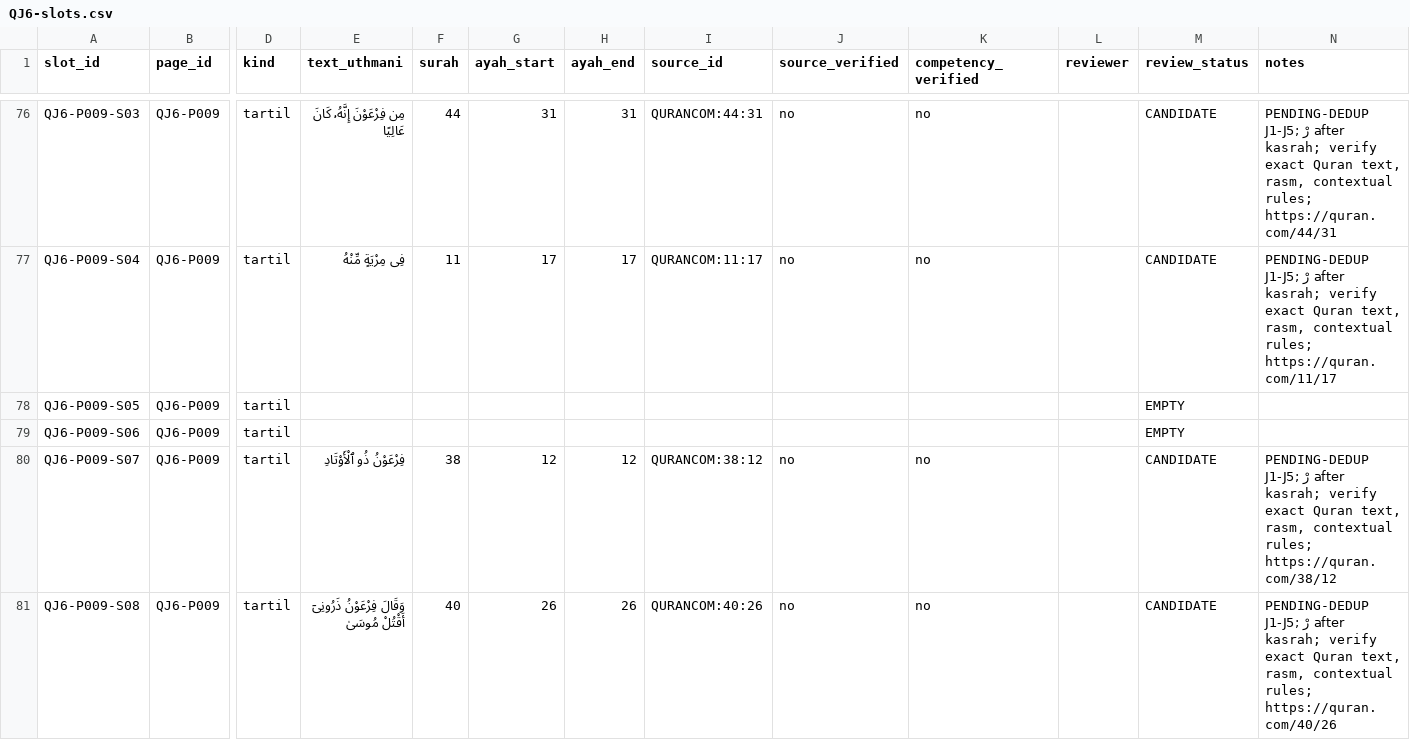
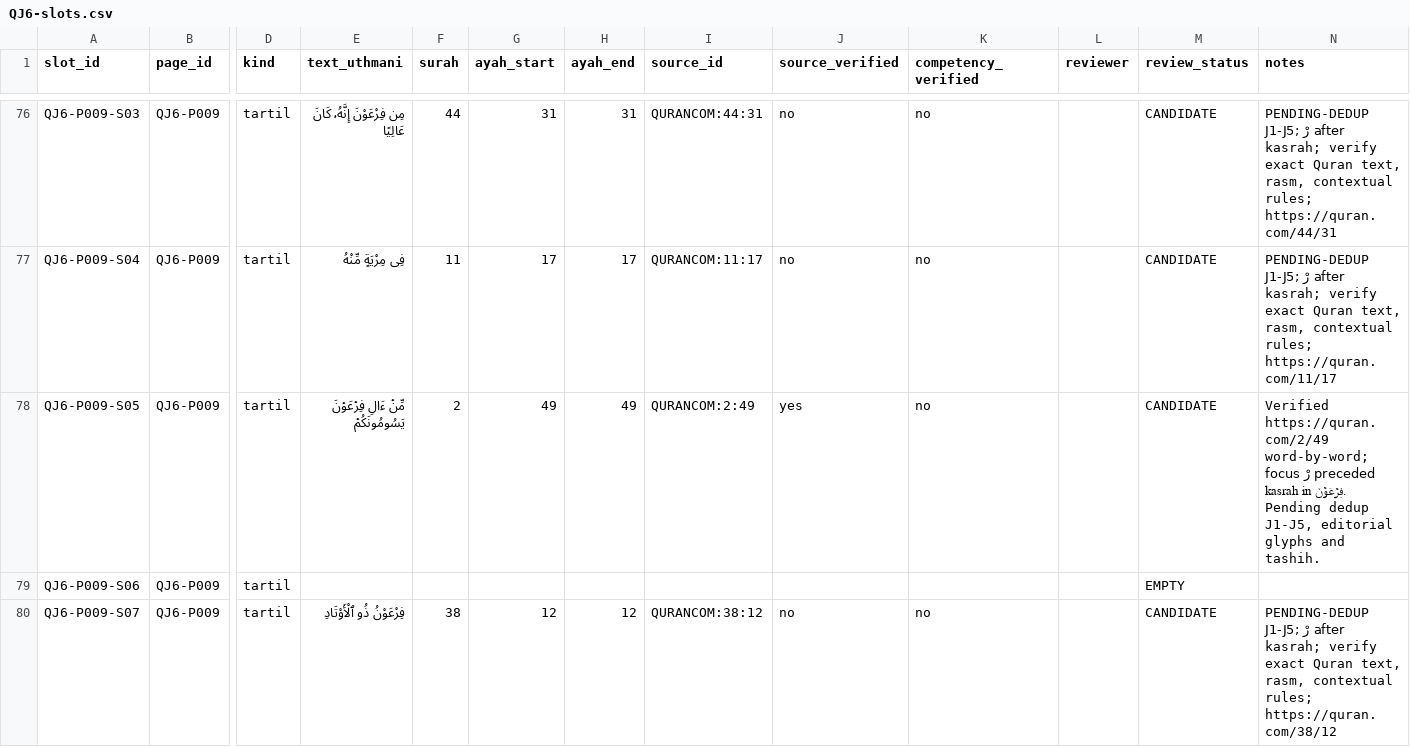
Before and after one commit to pesantrenriqa-boop/QURBATA, a CSV file: books/jilid-6/tools/QJ6-slots.csv, drawn as a sheet; only a part is shown, gaps mark what is left out; the shorter side is filled out with more unchanged rows; the diff names each change by its address in the sheet, - before the commit and + after, or states it on an @@ line.

Commit message:
QJ6 P009-S05 add verified ra tarqiq Quran 2:49

```diff
--- a/books/jilid-6/tools/QJ6-slots.csv
+++ b/books/jilid-6/tools/QJ6-slots.csv
-E78 (text_uthmani): (empty)
+E78 (text_uthmani): مِّنۡ ءَالِ فِرۡعَوۡنَ يَسُومُونَكُمۡ
-F78 (surah): (empty)
+F78 (surah): 2
-G78 (ayah_start): (empty)
+G78 (ayah_start): 49
-H78 (ayah_end): (empty)
+H78 (ayah_end): 49
-I78 (source_id): (empty)
+I78 (source_id): QURANCOM:2:49
-J78 (source_verified): (empty)
+J78 (source_verified): yes
-K78 (competency_verified): (empty)
+K78 (competency_verified): no
-M78 (review_status): EMPTY
+M78 (review_status): CANDIDATE
-N78 (notes): (empty)
+N78 (notes): Verified https://quran.com/2/49 word-by-word; focus رْ preceded kasrah in فِرۡعَوۡنَ. Pending dedup J1-J5, editorial glyphs and tashih.
```
